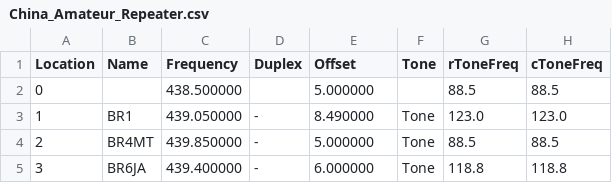
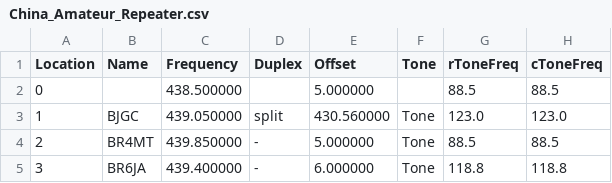
Before and after one commit to sgub/chirp-channels, a CSV file: China_Amateur_Repeater.csv, drawn as a sheet; only a part is shown; the diff names each change by its address in the sheet, - before the commit and + after, or states it on an @@ line.

Commit message:
modified:   China_Amateur_Repeater.csv 	Change BJGC split freq.

```diff
--- a/China_Amateur_Repeater.csv
+++ b/China_Amateur_Repeater.csv
-B3 (Name): BR1
+B3 (Name): BJGC
-D3 (Duplex): -
+D3 (Duplex): split
-E3 (Offset): 8.490000
+E3 (Offset): 430.560000
```
